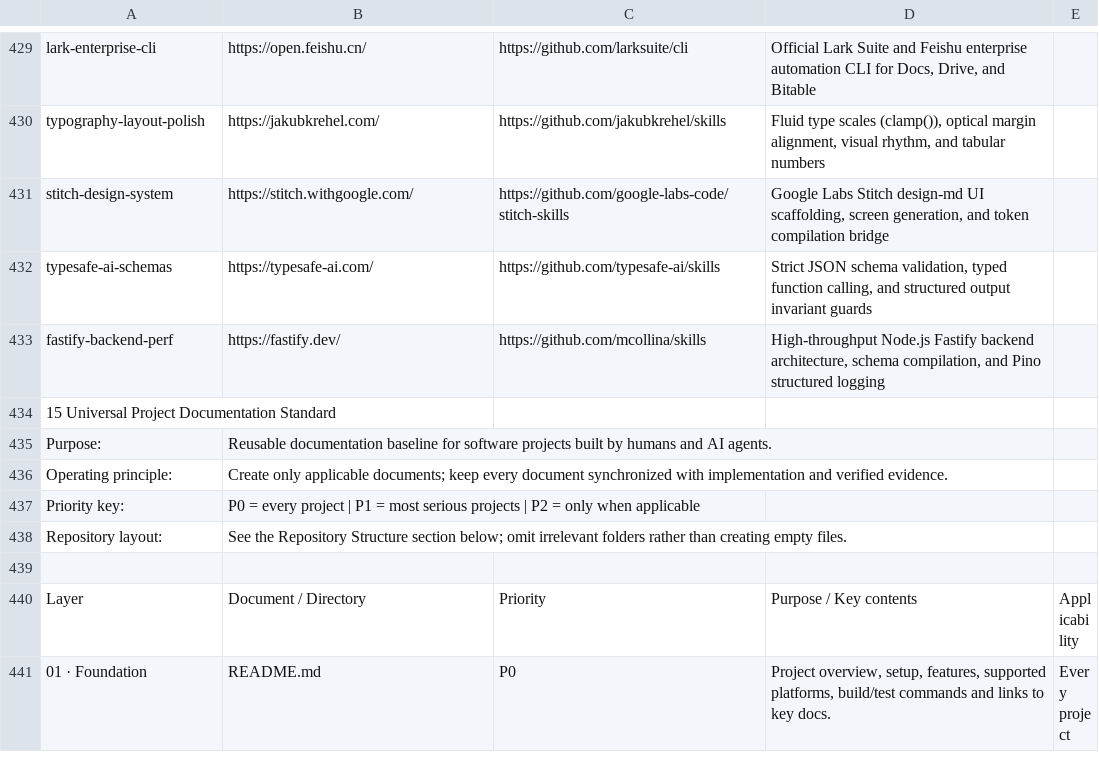
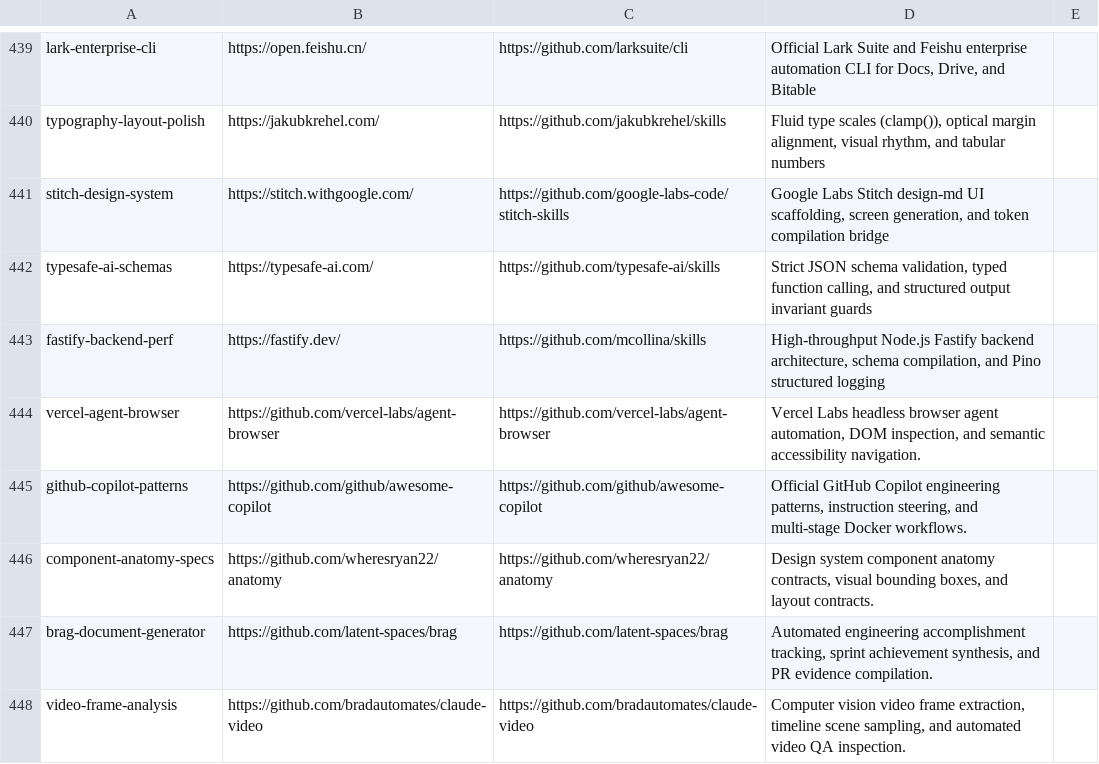
Before and after one commit to Nownitya/Ai-Models-List, a CSV file: AI-Coding-Skills-and-Tools-Matrix.csv, drawn as a sheet; only a part is shown, gaps mark what is left out; the shorter side is filled out with more unchanged rows; the diff covers the shown part only.

```diff
--- a/AI-Coding-Skills-and-Tools-Matrix.csv
+++ b/AI-Coding-Skills-and-Tools-Matrix.csv
@@ -433 +443,6 @@ typesafe-ai-schemas,https://typesafe-ai.com/,https://github.com/typesafe-ai/skil
 fastify-backend-perf,https://fastify.dev/,https://github.com/mcollina/skills,"High-throughput Node.js Fastify backend architecture, schema compilation, and Pino structured logging"
+vercel-agent-browser,https://github.com/vercel-labs/agent-browser,https://github.com/vercel-labs/agent-browser,"Vercel Labs headless browser agent automation, DOM inspection, and semantic accessibility navigation."
+github-copilot-patterns,https://github.com/github/awesome-copilot,https://github.com/github/awesome-copilot,"Official GitHub Copilot engineering patterns, instruction steering, and multi-stage Docker workflows."
+component-anatomy-specs,https://github.com/wheresryan22/anatomy,https://github.com/wheresryan22/anatomy,"Design system component anatomy contracts, visual bounding boxes, and layout contracts."
+brag-document-generator,https://github.com/latent-spaces/brag,https://github.com/latent-spaces/brag,"Automated engineering accomplishment tracking, sprint achievement synthesis, and PR evidence compilation."
+video-frame-analysis,https://github.com/bradautomates/claude-video,https://github.com/bradautomates/claude-video,"Computer vision video frame extraction, timeline scene sampling, and automated video QA inspection."
```
Also changed, not shown: 15 added rows elsewhere in this file, data/live-stats.csv, 26 other files.
